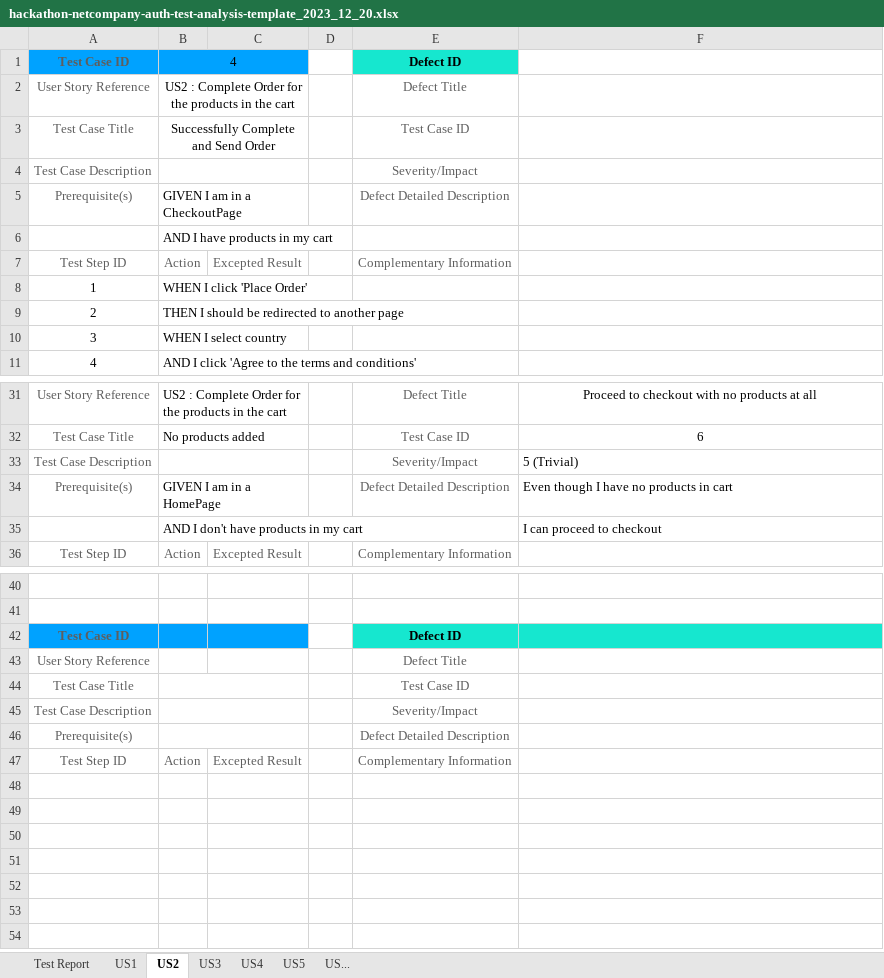
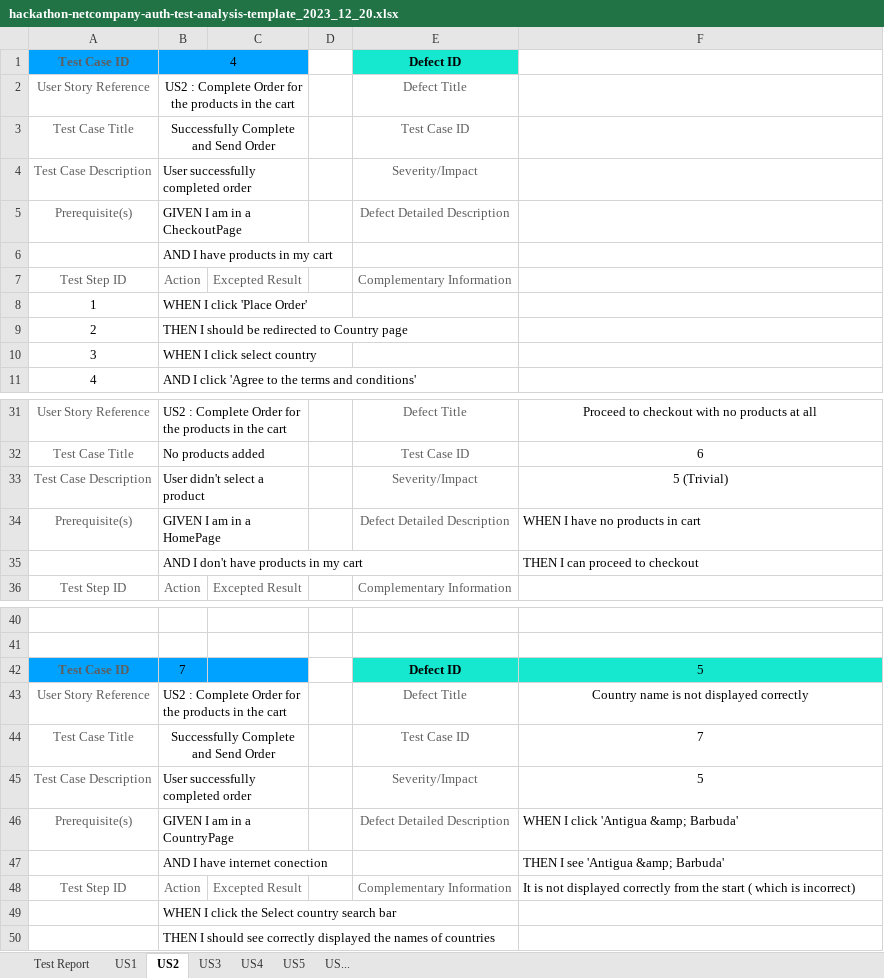
Before and after one commit to strikoua/WebTestHackathon, an Excel workbook: test-analysis/hackathon-netcompany-auth-test-analysis-template_2023_12_20.xlsx, sheet US2, drawn as a sheet; only a part is shown, gaps mark what is left out; values as stored, in another font and other column widths than the file's, no borders; removed rows and columns are numbered as before the commit, all else as after; the diff covers the shown part only; the diff names each change by its address in the sheet, - before the commit and + after, or states it on an @@ line.

Commit message:
Final commit of analysis
Added US 3,4,5
Updated US 1,2 especially defects ( based on Gherkin)
Added Test Case 7 for US 2

```diff
--- a/test-analysis/hackathon-netcompany-auth-test-analysis-template_2023_12_20.xlsx (sheet US2)
+++ b/test-analysis/hackathon-netcompany-auth-test-analysis-template_2023_12_20.xlsx (sheet US2)
-B4: (empty)
+B4: User successfully completed order
-B9: THEN I should be redirected to another page
+B9: THEN I should be redirected to Country page
-B10: WHEN I select country
+B10: WHEN I click select country
-B33: (empty)
+B33: User didn't select a product
-F33 alignment: left
+F33 alignment: center
-F34: Even though I have no products in cart
+F34: WHEN I have no products in cart
-F35: I can proceed to checkout
+F35: THEN I can proceed to checkout
-row 42: Test Case ID |  |  |  | Defect ID
-row 43: User Story Reference |  |  |  | Defect Title
-row 44: Test Case Title |  |  |  | Test Case ID
-row 45: Test Case Description |  |  |  | Severity/Impact
-row 46: Prerequisite(s) |  |  |  | Defect Detailed Description
+row 42: Test Case ID | 7 |  |  | Defect ID | 5
+row 43: User Story Reference | US2 : Complete Order for the products in the cart |  |  | Defect Title | Country name is not displayed correctly
+row 44: Test Case Title | Successfully Complete and Send Order |  |  | Test Case ID | 7
+row 45: Test Case Description | User successfully completed order |  |  | Severity/Impact | 5
+row 46: Prerequisite(s) | GIVEN I am in a CountryPage |  |  | Defect Detailed Description | WHEN I click 'Antigua &amp; Barbuda'
+row 47:  | AND I have internet conection |  |  |  | THEN I see 'Antigua &amp; Barbuda'
-F48: (empty)
+F48: It is not displayed correctly from the start ( which is incorrect)
+row 49:  | WHEN I click the Select country search bar
+row 50:  | THEN I should see correctly displayed the names of countries
```
Also changed, not shown: 2 edited cells elsewhere in this sheet, sheet US3, sheet US4, sheet Test Report, sheet US5, sheet US1.
